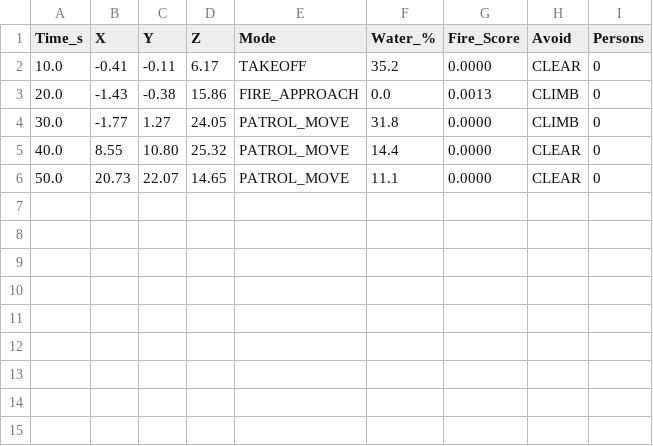
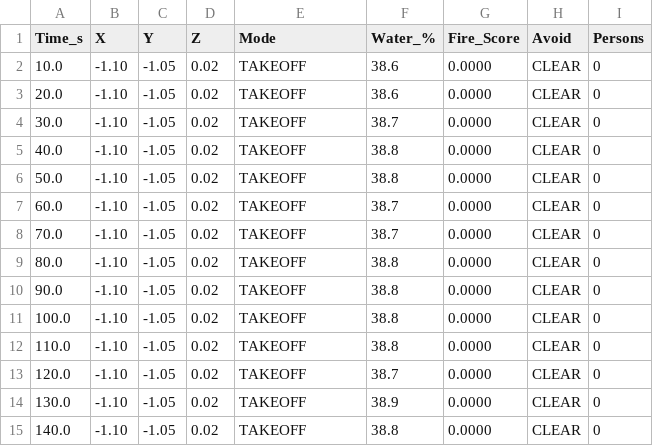
Before and after one commit to GIT01-byte/Hakaton-OKO-MCHS, a CSV file: src/telemetry_log.csv, drawn as a sheet.

```diff
--- a/src/telemetry_log.csv
+++ b/src/telemetry_log.csv
@@ -1,6 +1,15 @@
 Time_s,X,Y,Z,Mode,Water_%,Fire_Score,Avoid,Persons
-10.0,-0.41,-0.11,6.17,TAKEOFF,35.2,0.0000,CLEAR,0
-20.0,-1.43,-0.38,15.86,FIRE_APPROACH,0.0,0.0013,CLIMB,0
-30.0,-1.77,1.27,24.05,PATROL_MOVE,31.8,0.0000,CLIMB,0
-40.0,8.55,10.80,25.32,PATROL_MOVE,14.4,0.0000,CLEAR,0
-50.0,20.73,22.07,14.65,PATROL_MOVE,11.1,0.0000,CLEAR,0
+10.0,-1.10,-1.05,0.02,TAKEOFF,38.6,0.0000,CLEAR,0
+20.0,-1.10,-1.05,0.02,TAKEOFF,38.6,0.0000,CLEAR,0
+30.0,-1.10,-1.05,0.02,TAKEOFF,38.7,0.0000,CLEAR,0
+40.0,-1.10,-1.05,0.02,TAKEOFF,38.8,0.0000,CLEAR,0
+50.0,-1.10,-1.05,0.02,TAKEOFF,38.8,0.0000,CLEAR,0
+60.0,-1.10,-1.05,0.02,TAKEOFF,38.7,0.0000,CLEAR,0
+70.0,-1.10,-1.05,0.02,TAKEOFF,38.7,0.0000,CLEAR,0
+80.0,-1.10,-1.05,0.02,TAKEOFF,38.8,0.0000,CLEAR,0
+90.0,-1.10,-1.05,0.02,TAKEOFF,38.8,0.0000,CLEAR,0
+100.0,-1.10,-1.05,0.02,TAKEOFF,38.8,0.0000,CLEAR,0
+110.0,-1.10,-1.05,0.02,TAKEOFF,38.8,0.0000,CLEAR,0
+120.0,-1.10,-1.05,0.02,TAKEOFF,38.7,0.0000,CLEAR,0
+130.0,-1.10,-1.05,0.02,TAKEOFF,38.9,0.0000,CLEAR,0
+140.0,-1.10,-1.05,0.02,TAKEOFF,38.8,0.0000,CLEAR,0
```
Also changed, not shown: 8 other files.
